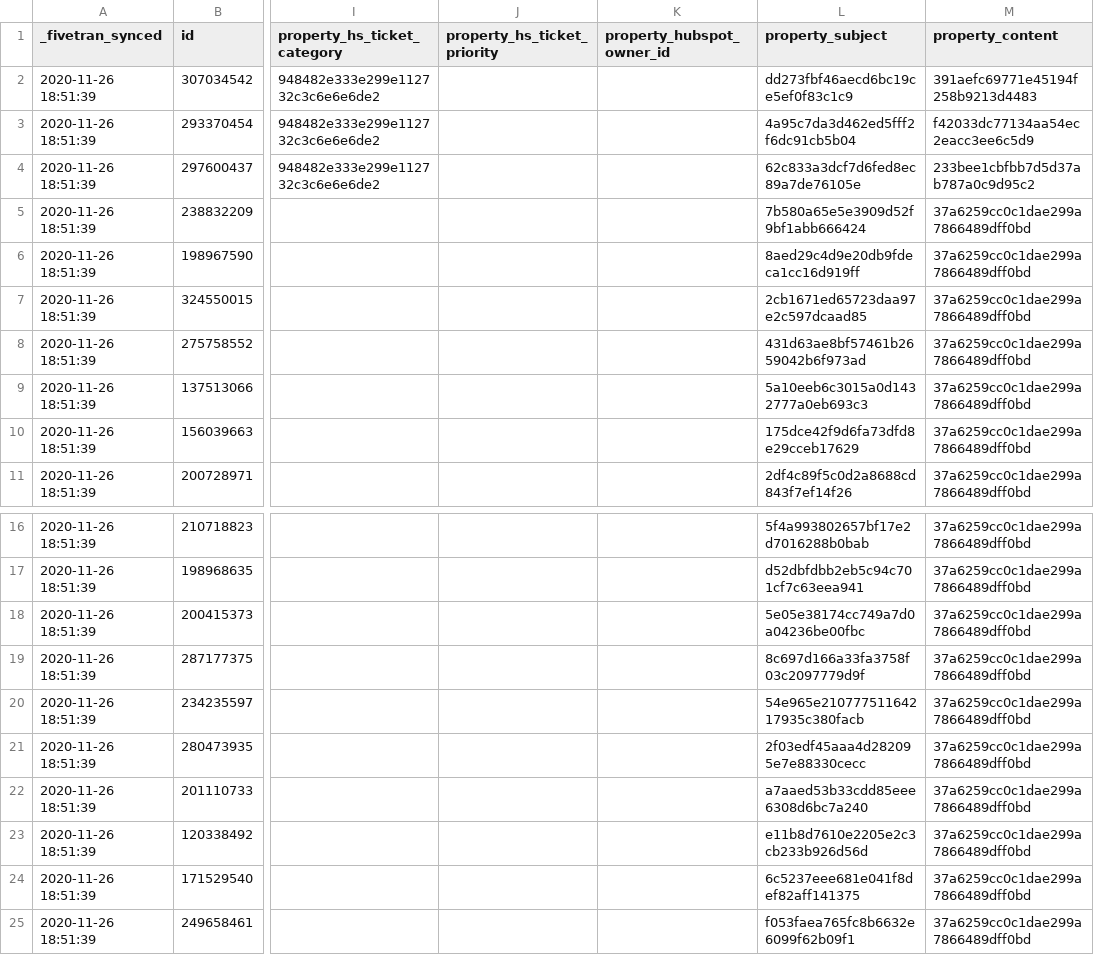
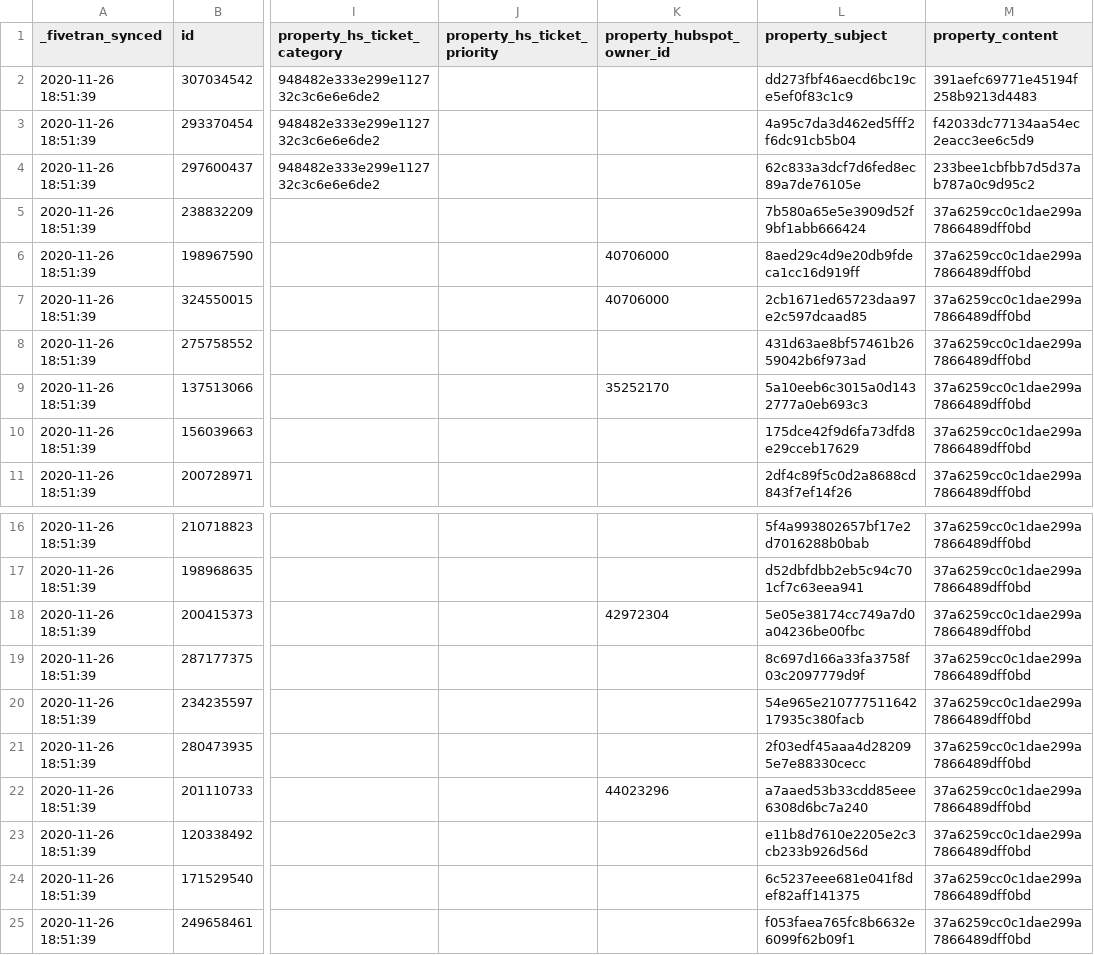
Before and after one commit to fivetran/dbt_hubspot, a CSV file: integration_tests/seeds/ticket_data.csv, drawn as a sheet; only a part is shown, gaps mark what is left out; the diff names each change by its address in the sheet, - before the commit and + after, or states it on an @@ line.

```diff
--- a/integration_tests/seeds/ticket_data.csv
+++ b/integration_tests/seeds/ticket_data.csv
-K6:K7 (property_hubspot_owner_id): (empty)
+K6:K7 (property_hubspot_owner_id): 40706000
-K9 (property_hubspot_owner_id): (empty)
+K9 (property_hubspot_owner_id): 35252170
-K18 (property_hubspot_owner_id): (empty)
+K18 (property_hubspot_owner_id): 42972304
-K22 (property_hubspot_owner_id): (empty)
+K22 (property_hubspot_owner_id): 44023296
```
Also changed, not shown: 36 other files.
